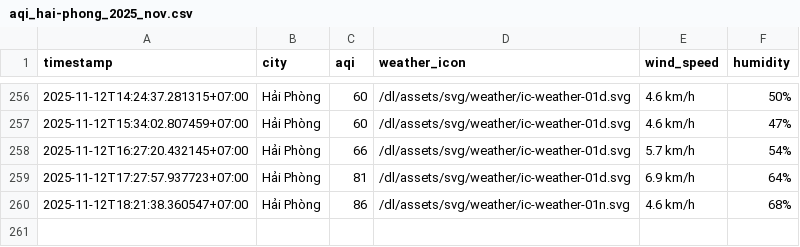
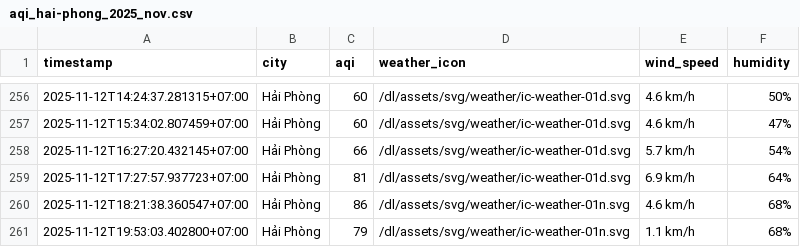
Before and after one commit to HiAmNear/iqair-crawling, a CSV file: result/hai-phong/aqi_hai-phong_2025_nov.csv, drawn as a sheet; only a part is shown, gaps mark what is left out.

```diff
--- a/result/hai-phong/aqi_hai-phong_2025_nov.csv
+++ b/result/hai-phong/aqi_hai-phong_2025_nov.csv
@@ -260 +260,2 @@ timestamp,city,aqi,weather_icon,wind_speed,humidity
 2025-11-12T18:21:38.360547+07:00,Hải Phòng,86,/dl/assets/svg/weather/ic-weather-01n.svg,4.6 km/h,68%
+2025-11-12T19:53:03.402800+07:00,Hải Phòng,79,/dl/assets/svg/weather/ic-weather-01n.svg,1.1 km/h,68%
```
Also changed, not shown: result/can-tho/aqi_can-tho_2025_nov.csv, result/da-nang/aqi_da-nang_2025_nov.csv, 4 other files.
